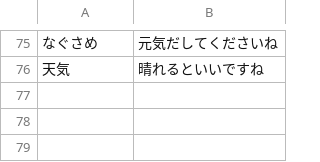
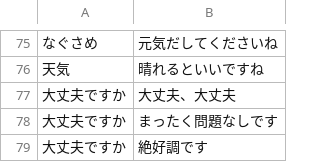
Before and after one commit to bezelie/dev_edgar, a CSV file: chatDialog.csv, drawn as a sheet; only a part is shown, gaps mark what is left out.

```diff
--- a/chatDialog.csv
+++ b/chatDialog.csv
@@ -76 +76,4 @@
 天気,晴れるといいですね
+大丈夫ですか,大丈夫、大丈夫
+大丈夫ですか,まったく問題なしです
+大丈夫ですか,絶好調です
```
Also changed, not shown: chatEntity.csv, chatEntity.tsv, 3 other files.
